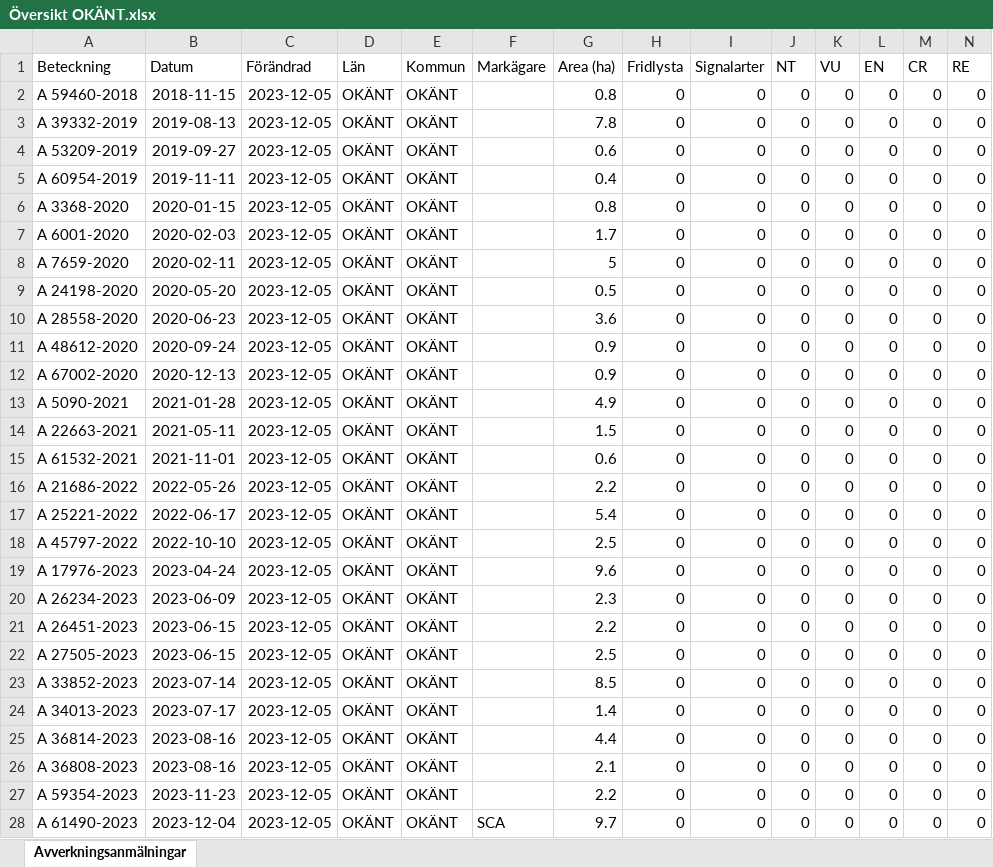
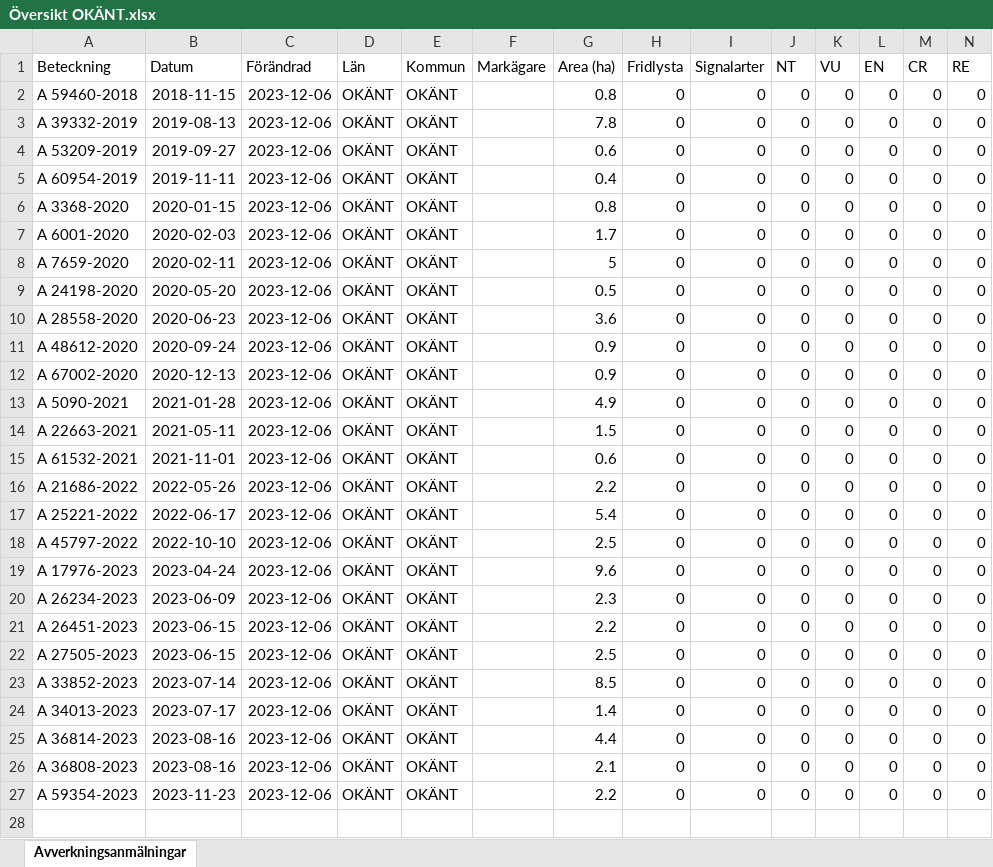
Before and after one commit to klasma/Logging_SVERIGE, an Excel workbook: Logging_OKANT/Logging_OKANT/Översikt OKÄNT.xlsx, sheet Avverkningsanmälningar, drawn as a sheet; only a part is shown; values as stored, in another font and other column widths than the file's, no borders; rows hold the shown columns only; the diff names each change by its address in the sheet, - before the commit and + after, or states it on an @@ line.

```diff
--- a/Logging_OKANT/Logging_OKANT/Översikt OKÄNT.xlsx (sheet Avverkningsanmälningar)
+++ b/Logging_OKANT/Logging_OKANT/Översikt OKÄNT.xlsx (sheet Avverkningsanmälningar)
-C2:C27 (Förändrad): 2023-12-05
+C2:C27 (Förändrad): 2023-12-06
-row 28: A 61490-2023 | 2023-12-04 | 2023-12-05 | OKÄNT | OKÄNT | SCA | 9.7 | 0 | 0 | 0 | 0 | 0 | 0 | 0
```
Also changed, not shown: 3 other files.
